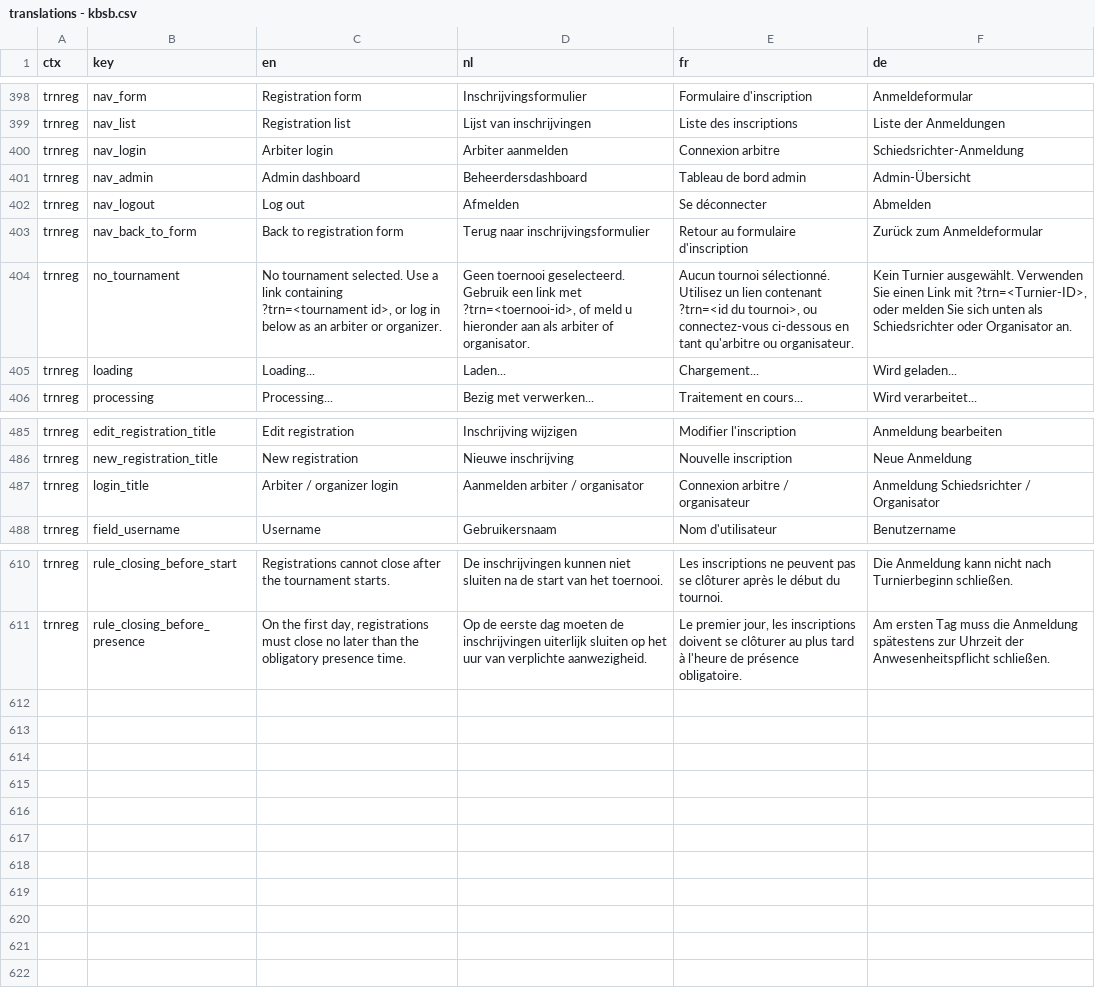
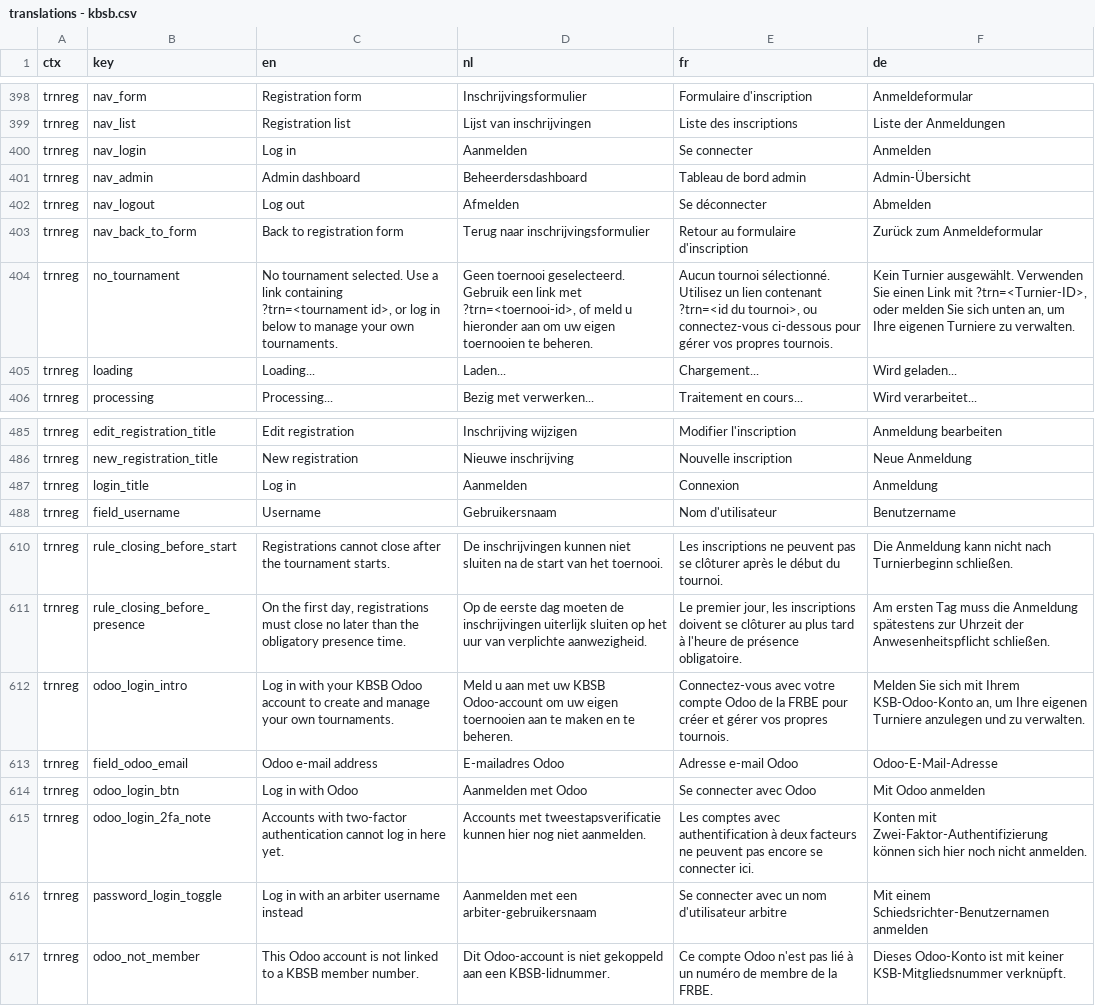
Before and after one commit to FRBE-KBSB-KSB/kbsb, a CSV file: shared/translations - kbsb.csv, drawn as a sheet; only a part is shown, gaps mark what is left out.

Commit message:
feat: add odoo login to tour reg

```diff
--- a/shared/translations - kbsb.csv
+++ b/shared/translations - kbsb.csv
@@ -399,3 +399,3 @@ trnreg,nav_form,Registration form,Inschrijvingsformulier,Formulaire d'inscriptio
 trnreg,nav_list,Registration list,Lijst van inschrijvingen,Liste des inscriptions,Liste der Anmeldungen
-trnreg,nav_login,Arbiter login,Arbiter aanmelden,Connexion arbitre,Schiedsrichter-Anmeldung
+trnreg,nav_login,Log in,Aanmelden,Se connecter,Anmelden
 trnreg,nav_admin,Admin dashboard,Beheerdersdashboard,Tableau de bord admin,Admin-Übersicht
@@ -403,3 +403,3 @@ trnreg,nav_logout,Log out,Afmelden,Se déconnecter,Abmelden
 trnreg,nav_back_to_form,Back to registration form,Terug naar inschrijvingsformulier,Retour au formulaire d'inscription,Zurück zum Anmeldeformular
-trnreg,no_tournament,"No tournament selected. Use a link containing ?trn=<tournament id>, or log in below as an arbiter or organizer.","Geen toernooi geselecteerd. Gebruik een link met ?trn=<toernooi-id>, of meld u hieronder aan als arbiter of organisator.","Aucun tournoi sélectionné. Utilisez un lien contenant ?trn=<id du tournoi>, ou connectez-vous ci-dessous en tant qu'arbitre ou organisateur.","Kein Turnier ausgewählt. Verwenden Sie einen Link mit ?trn=<Turnier-ID>, oder melden Sie sich unten als Schiedsrichter oder Organisator an."
+trnreg,no_tournament,"No tournament selected. Use a link containing ?trn=<tournament id>, or log in below to manage your own tournaments.","Geen toernooi geselecteerd. Gebruik een link met ?trn=<toernooi-id>, of meld u hieronder aan om uw eigen toernooien te beheren.","Aucun tournoi sélectionné. Utilisez un lien contenant ?trn=<id du tournoi>, ou connectez-vous ci-dessous pour gérer vos propres tournois.","Kein Turnier ausgewählt. Verwenden Sie einen Link mit ?trn=<Turnier-ID>, oder melden Sie sich unten an, um Ihre eigenen Turniere zu verwalten."
 trnreg,loading,Loading...,Laden...,Chargement...,Wird geladen...
@@ -486,3 +486,3 @@ trnreg,edit_registration_title,Edit registration,Inschrijving wijzigen,Modifier
 trnreg,new_registration_title,New registration,Nieuwe inschrijving,Nouvelle inscription,Neue Anmeldung
-trnreg,login_title,Arbiter / organizer login,Aanmelden arbiter / organisator,Connexion arbitre / organisateur,Anmeldung Schiedsrichter / Organisator
+trnreg,login_title,Log in,Aanmelden,Connexion,Anmeldung
 trnreg,field_username,Username,Gebruikersnaam,Nom d'utilisateur,Benutzername
@@ -611 +611,7 @@ trnreg,rule_closing_before_start,Registrations cannot close after the tournament
 trnreg,rule_closing_before_presence,"On the first day, registrations must close no later than the obligatory presence time.",Op de eerste dag moeten de inschrijvingen uiterlijk sluiten op het uur van verplichte aanwezigheid.,"Le premier jour, les inscriptions doivent se clôturer au plus tard à l'heure de présence obligatoire.",Am ersten Tag muss die Anmeldung spätestens zur Uhrzeit der Anwesenheitspflicht schließen.
+trnreg,odoo_login_intro,Log in with your KBSB Odoo account to create and manage your own tournaments.,Meld u aan met uw KBSB Odoo-account om uw eigen toernooien aan te maken en te beheren.,Connectez-vous avec votre compte Odoo de la FRBE pour créer et gérer vos propres tournois.,"Melden Sie sich mit Ihrem KSB-Odoo-Konto an, um Ihre eigenen Turniere anzulegen und zu verwalten."
+trnreg,field_odoo_email,Odoo e-mail address,E-mailadres Odoo,Adresse e-mail Odoo,Odoo-E-Mail-Adresse
+trnreg,odoo_login_btn,Log in with Odoo,Aanmelden met Odoo,Se connecter avec Odoo,Mit Odoo anmelden
+trnreg,odoo_login_2fa_note,Accounts with two-factor authentication cannot log in here yet.,Accounts met tweestapsverificatie kunnen hier nog niet aanmelden.,Les comptes avec authentification à deux facteurs ne peuvent pas encore se connecter ici.,Konten mit Zwei-Faktor-Authentifizierung können sich hier noch nicht anmelden.
+trnreg,password_login_toggle,Log in with an arbiter username instead,Aanmelden met een arbiter-gebruikersnaam,Se connecter avec un nom d'utilisateur arbitre,Mit einem Schiedsrichter-Benutzernamen anmelden
+trnreg,odoo_not_member,This Odoo account is not linked to a KBSB member number.,Dit Odoo-account is niet gekoppeld aan een KBSB-lidnummer.,Ce compte Odoo n'est pas lié à un numéro de membre de la FRBE.,Dieses Odoo-Konto ist mit keiner KSB-Mitgliedsnummer verknüpft.
```
Also changed, not shown: 7 other files.
